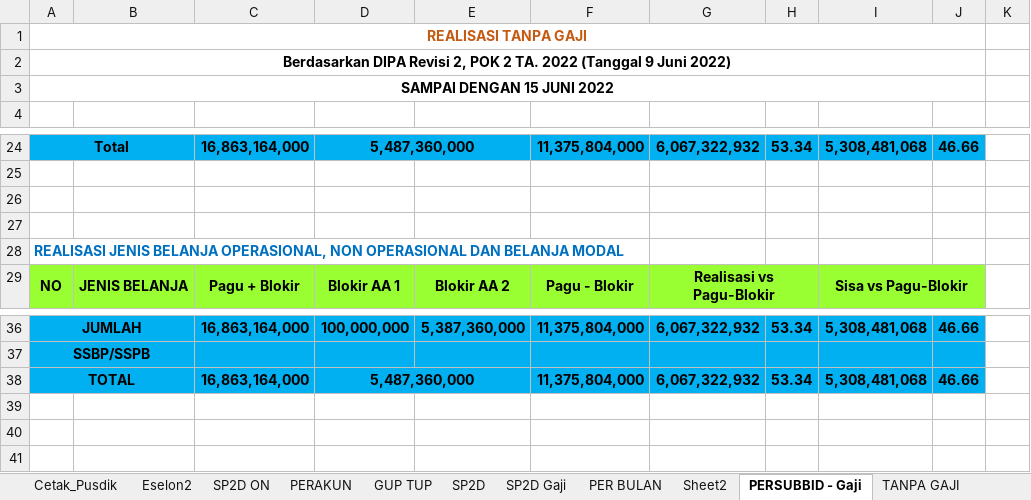
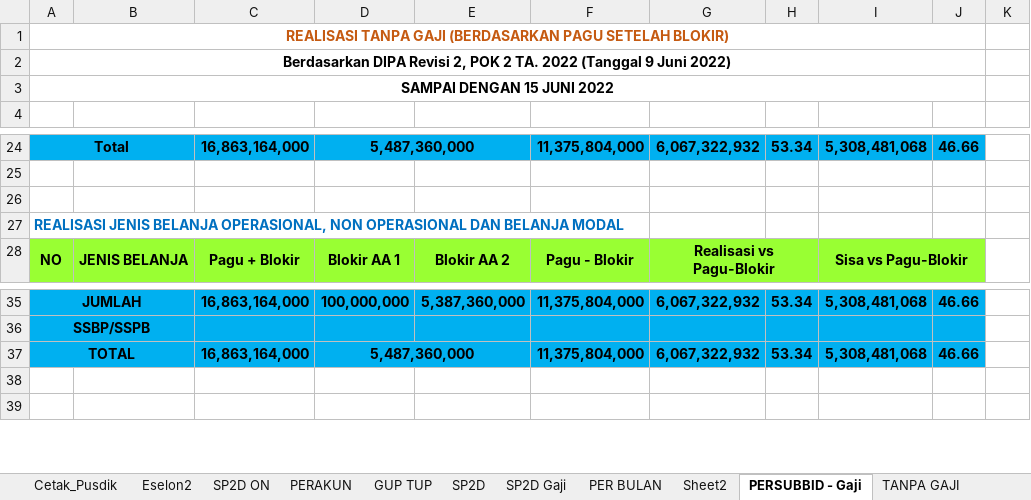
Before and after one commit to arifxl42/TA.2022, an Excel workbook: MONITORING REALISASI DIPA 2.xlsm, sheet PERSUBBID - Gaji, drawn as a sheet; only a part is shown, gaps mark what is left out; values as stored, in another font and other column widths than the file's, no borders; charts and pictures not drawn; rows hold the shown columns only; the diff names each change by its address in the sheet, - before the commit and + after, or states it on an @@ line.

```diff
--- a/MONITORING REALISASI DIPA 2.xlsm (sheet PERSUBBID - Gaji)
+++ b/MONITORING REALISASI DIPA 2.xlsm (sheet PERSUBBID - Gaji)
-A1: REALISASI TANPA GAJI
+A1: REALISASI TANPA GAJI (BERDASARKAN PAGU SETELAH BLOKIR)
-row 27: (empty)
-row 39: (empty)
```
Also changed, not shown: sheet SP2D ON, sheet PERSUBBID + GAJI, sheet TANPA GAJI, sheet DENGAN GAJI, sheet PERAKUN, formulas that keep their value, charts or pictures.
